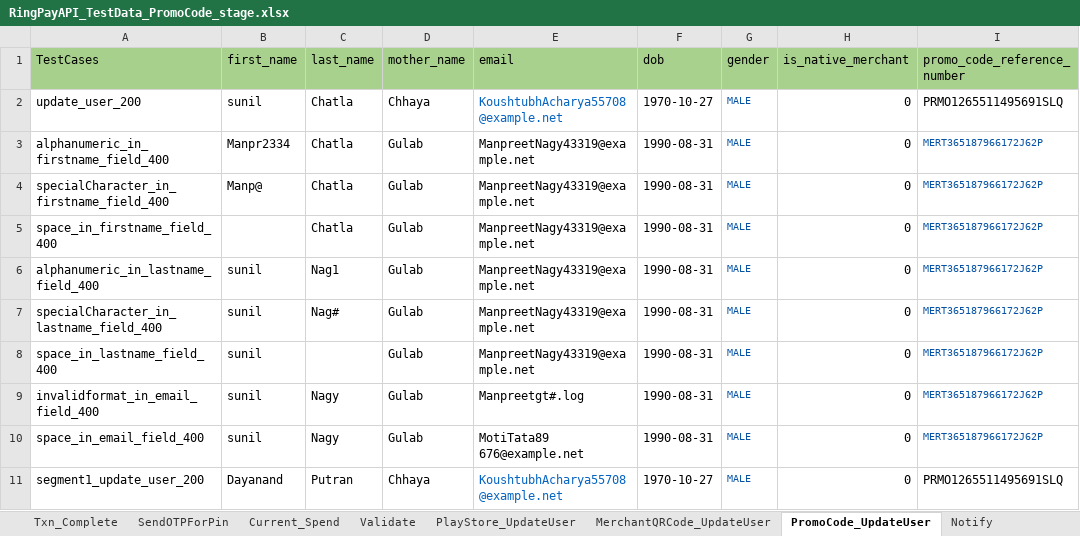
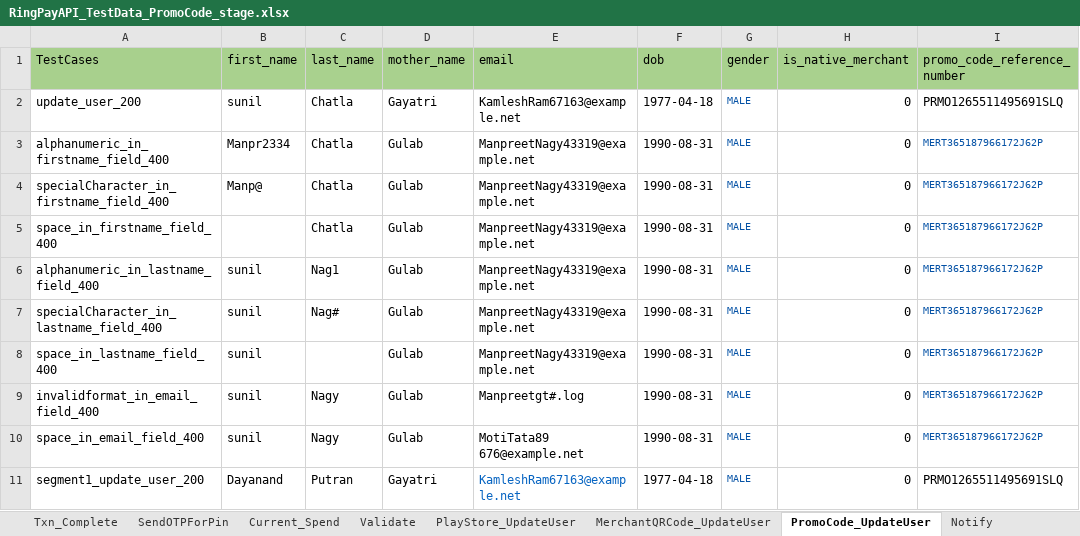
Before and after one commit to Yashwanth-2000/RingAPI_Modified, an Excel workbook: src/main/java/com/Datasheet/RingPayAPI_TestData_PromoCode_stage.xlsx, sheet PromoCode_UpdateUser, drawn as a sheet; only a part is shown; values as stored, in another font and other column widths than the file's, no borders; the diff names each change by its address in the sheet, - before the commit and + after, or states it on an @@ line.

```diff
--- a/src/main/java/com/Datasheet/RingPayAPI_TestData_PromoCode_stage.xlsx (sheet PromoCode_UpdateUser)
+++ b/src/main/java/com/Datasheet/RingPayAPI_TestData_PromoCode_stage.xlsx (sheet PromoCode_UpdateUser)
-D2 (mother_name): Chhaya
+D2 (mother_name): Gayatri
-E2 (email): KoushtubhAcharya55708@example.net
+E2 (email): KamleshRam67163@example.net
-E2 text colour: #0563C1
+E2 text colour: black
-F2 (dob): 1970-10-27
+F2 (dob): 1977-04-18
-D11 (mother_name): Chhaya
+D11 (mother_name): Gayatri
-E11 (email): KoushtubhAcharya55708@example.net
+E11 (email): KamleshRam67163@example.net
-F11 (dob): 1970-10-27
+F11 (dob): 1977-04-18
```
Also changed, not shown: sheet RegisterUser, sheet RingPolicy, sheet MerchantQRCode_UpdateUser, sheet User_Authenticate, sheet Txn_Initiate, sheet Current_Spend, 9 more sheets, 46 other files.
